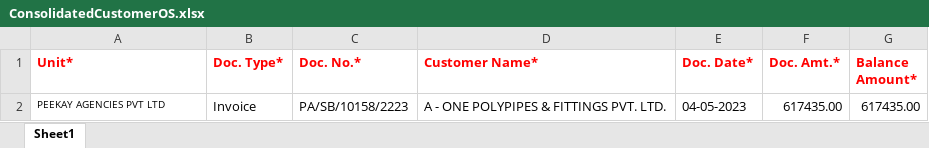
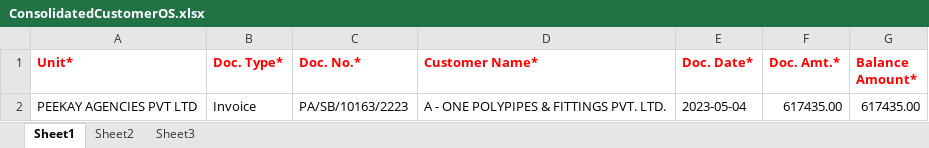
Before and after one commit to DebashisINT/BreezeERPGIT_VS22, an Excel workbook: OpeningEntry/CommonFolder/ConsolidatedCustomerOS.xlsx, sheet Sheet1, drawn as a sheet; values as stored, in another font and other column widths than the file's, no borders; the diff names each change by its address in the sheet, - before the commit and + after, or states it on an @@ line.

```diff
--- a/OpeningEntry/CommonFolder/ConsolidatedCustomerOS.xlsx (sheet Sheet1)
+++ b/OpeningEntry/CommonFolder/ConsolidatedCustomerOS.xlsx (sheet Sheet1)
+sheet tab: Sheet2
+sheet tab: Sheet3
@@ A2 text size: larger @@
-C2 (Doc. No.*): PA/SB/10158/2223
+C2 (Doc. No.*): PA/SB/10163/2223
-E2 (Doc. Date*): 04-05-2023
+E2 (Doc. Date*): 2023-05-04
```
Also changed, not shown: 13 other files.
